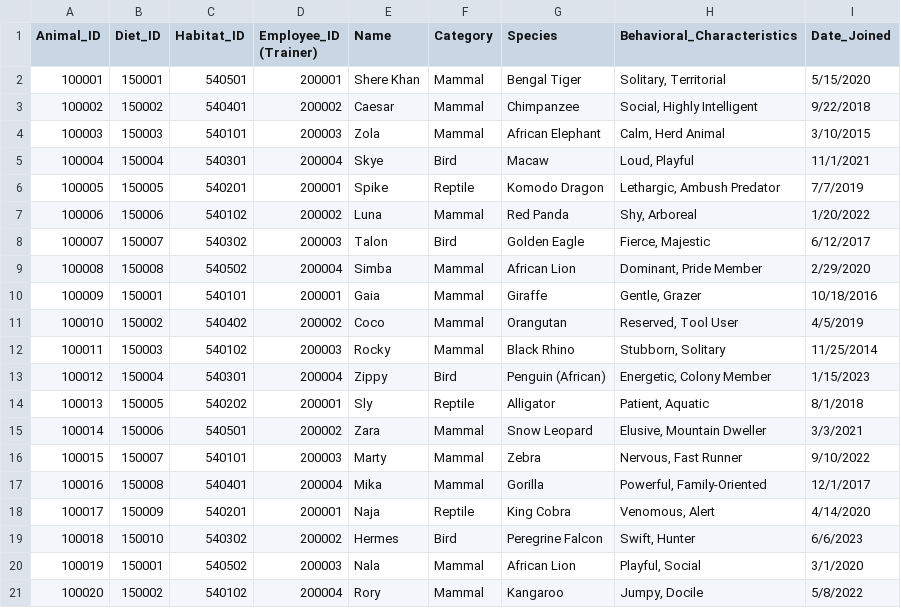
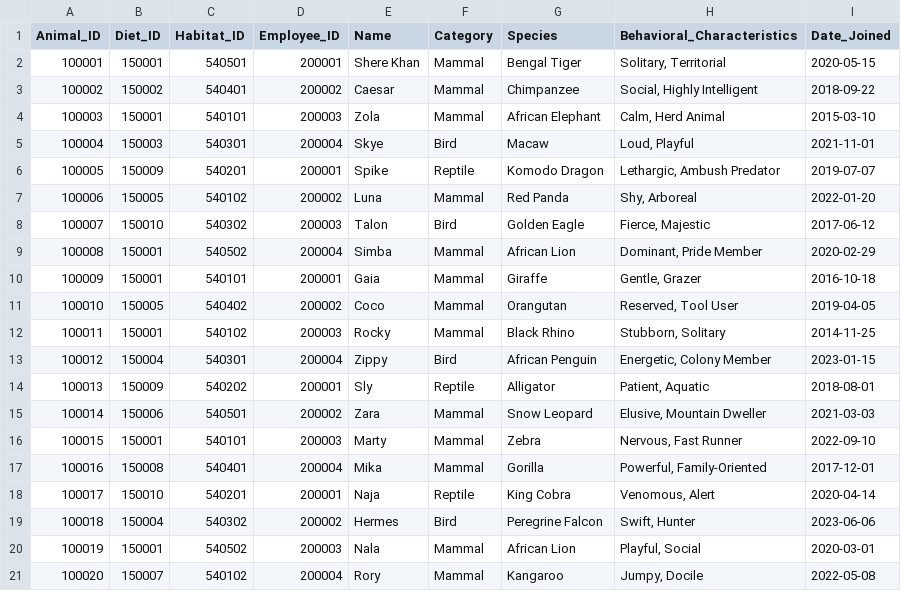
Before and after one commit to EMMANOUIL-ALKIS-SOURIS/DatabaseZooProject, a CSV file: TableCSVs/Animal.csv, drawn as a sheet.

```diff
--- a/TableCSVs/Animal.csv
+++ b/TableCSVs/Animal.csv
@@ -1,21 +1,21 @@
-Animal_ID,Diet_ID,Habitat_ID,Employee_ID (Trainer),Name,Category,Species,Behavioral_Characteristics,Date_Joined
-100001,150001,540501,200001,Shere Khan,Mammal,Bengal Tiger,"Solitary, Territorial",5/15/2020
-100002,150002,540401,200002,Caesar,Mammal,Chimpanzee,"Social, Highly Intelligent",9/22/2018
-100003,150003,540101,200003,Zola,Mammal,African Elephant,"Calm, Herd Animal",3/10/2015
-100004,150004,540301,200004,Skye,Bird,Macaw,"Loud, Playful",11/1/2021
-100005,150005,540201,200001,Spike,Reptile,Komodo Dragon,"Lethargic, Ambush Predator",7/7/2019
-100006,150006,540102,200002,Luna,Mammal,Red Panda,"Shy, Arboreal",1/20/2022
-100007,150007,540302,200003,Talon,Bird,Golden Eagle,"Fierce, Majestic",6/12/2017
-100008,150008,540502,200004,Simba,Mammal,African Lion,"Dominant, Pride Member",2/29/2020
-100009,150001,540101,200001,Gaia,Mammal,Giraffe,"Gentle, Grazer",10/18/2016
-100010,150002,540402,200002,Coco,Mammal,Orangutan,"Reserved, Tool User",4/5/2019
-100011,150003,540102,200003,Rocky,Mammal,Black Rhino,"Stubborn, Solitary",11/25/2014
-100012,150004,540301,200004,Zippy,Bird,Penguin (African),"Energetic, Colony Member",1/15/2023
-100013,150005,540202,200001,Sly,Reptile,Alligator,"Patient, Aquatic",8/1/2018
-100014,150006,540501,200002,Zara,Mammal,Snow Leopard,"Elusive, Mountain Dweller",3/3/2021
-100015,150007,540101,200003,Marty,Mammal,Zebra,"Nervous, Fast Runner",9/10/2022
-100016,150008,540401,200004,Mika,Mammal,Gorilla,"Powerful, Family-Oriented",12/1/2017
-100017,150009,540201,200001,Naja,Reptile,King Cobra,"Venomous, Alert",4/14/2020
-100018,150010,540302,200002,Hermes,Bird,Peregrine Falcon,"Swift, Hunter",6/6/2023
-100019,150001,540502,200003,Nala,Mammal,African Lion,"Playful, Social",3/1/2020
-100020,150002,540102,200004,Rory,Mammal,Kangaroo,"Jumpy, Docile",5/8/2022
+Animal_ID,Diet_ID,Habitat_ID,Employee_ID,Name,Category,Species,Behavioral_Characteristics,Date_Joined
+100001,150001,540501,200001,Shere Khan,Mammal,Bengal Tiger,"Solitary, Territorial",2020-05-15
+100002,150002,540401,200002,Caesar,Mammal,Chimpanzee,"Social, Highly Intelligent",2018-09-22
+100003,150001,540101,200003,Zola,Mammal,African Elephant,"Calm, Herd Animal",2015-03-10
+100004,150003,540301,200004,Skye,Bird,Macaw,"Loud, Playful",2021-11-01
+100005,150009,540201,200001,Spike,Reptile,Komodo Dragon,"Lethargic, Ambush Predator",2019-07-07
+100006,150005,540102,200002,Luna,Mammal,Red Panda,"Shy, Arboreal",2022-01-20
+100007,150010,540302,200003,Talon,Bird,Golden Eagle,"Fierce, Majestic",2017-06-12
+100008,150001,540502,200004,Simba,Mammal,African Lion,"Dominant, Pride Member",2020-02-29
+100009,150001,540101,200001,Gaia,Mammal,Giraffe,"Gentle, Grazer",2016-10-18
+100010,150005,540402,200002,Coco,Mammal,Orangutan,"Reserved, Tool User",2019-04-05
+100011,150001,540102,200003,Rocky,Mammal,Black Rhino,"Stubborn, Solitary",2014-11-25
+100012,150004,540301,200004,Zippy,Bird,African Penguin,"Energetic, Colony Member",2023-01-15
+100013,150009,540202,200001,Sly,Reptile,Alligator,"Patient, Aquatic",2018-08-01
+100014,150006,540501,200002,Zara,Mammal,Snow Leopard,"Elusive, Mountain Dweller",2021-03-03
+100015,150001,540101,200003,Marty,Mammal,Zebra,"Nervous, Fast Runner",2022-09-10
+100016,150008,540401,200004,Mika,Mammal,Gorilla,"Powerful, Family-Oriented",2017-12-01
+100017,150010,540201,200001,Naja,Reptile,King Cobra,"Venomous, Alert",2020-04-14
+100018,150004,540302,200002,Hermes,Bird,Peregrine Falcon,"Swift, Hunter",2023-06-06
+100019,150001,540502,200003,Nala,Mammal,African Lion,"Playful, Social",2020-03-01
+100020,150007,540102,200004,Rory,Mammal,Kangaroo,"Jumpy, Docile",2022-05-08
```
Also changed, not shown: TableCSVs/Consumes.csv, TableCSVs/Contract.csv, 7 other files.
